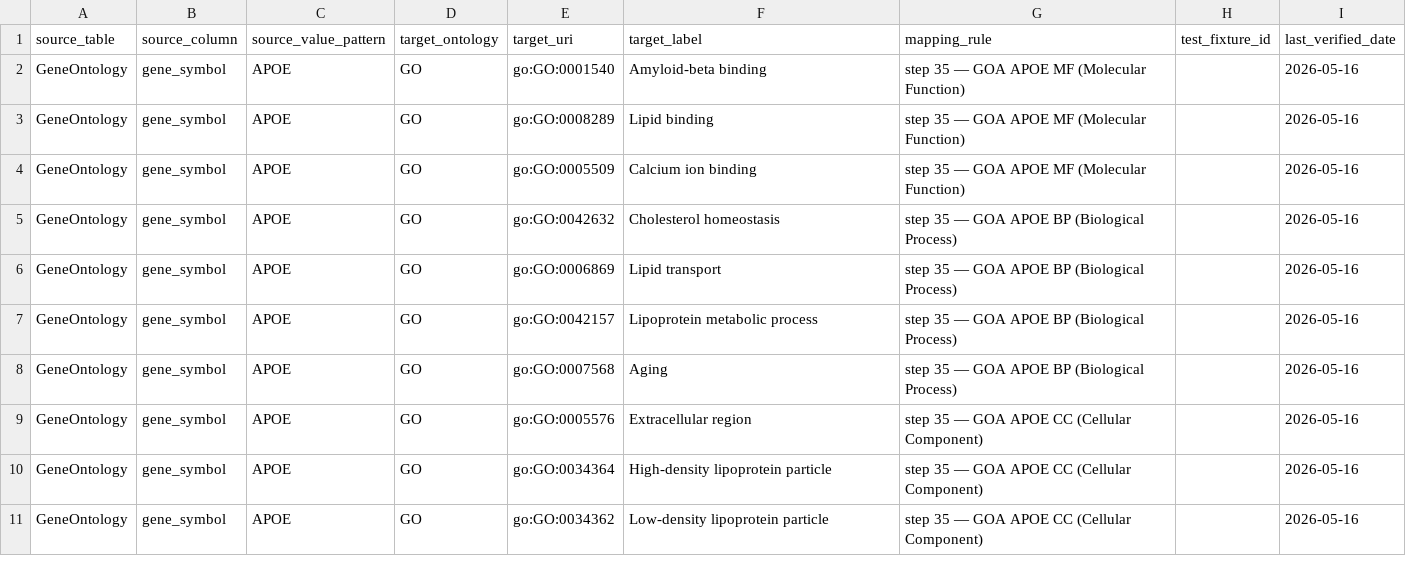
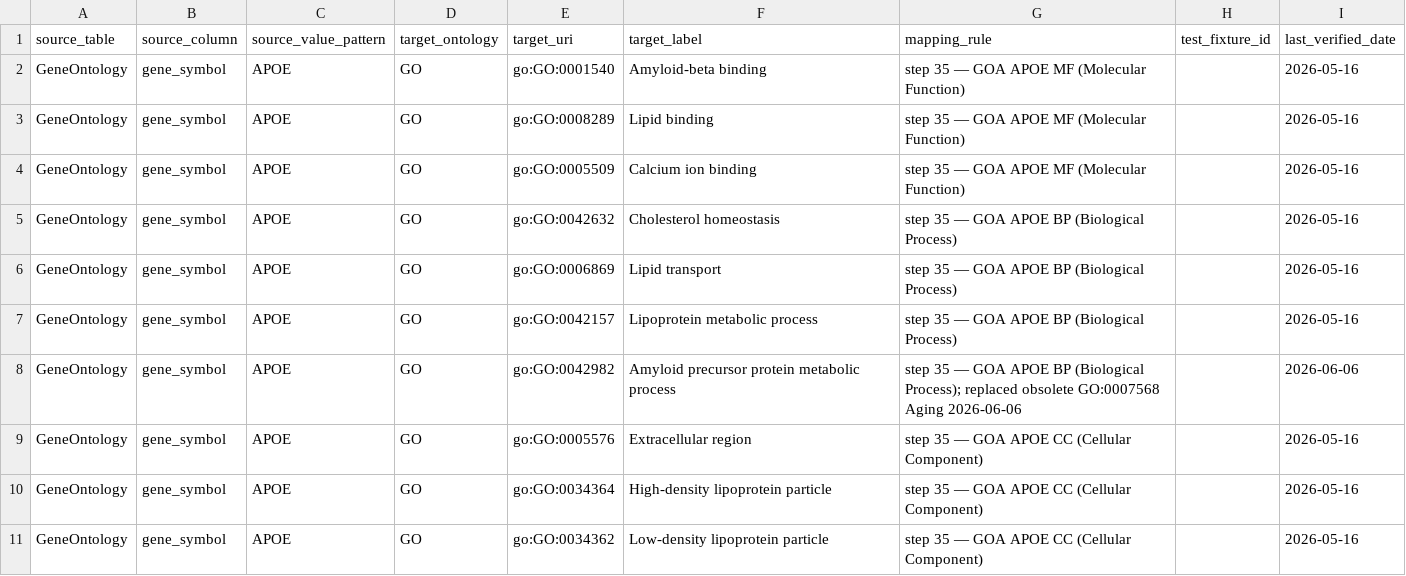
Before and after one commit to theFellandes/ADNIKnowledgeGraph, a CSV file: ontology/mappings/gene_to_go.csv, drawn as a sheet.

```diff
--- a/ontology/mappings/gene_to_go.csv
+++ b/ontology/mappings/gene_to_go.csv
@@ -7,3 +7,3 @@ GeneOntology,gene_symbol,APOE,GO,go:GO:0006869,Lipid transport,step 35 — GOA A
 GeneOntology,gene_symbol,APOE,GO,go:GO:0042157,Lipoprotein metabolic process,step 35 — GOA APOE BP (Biological Process),,2026-05-16
-GeneOntology,gene_symbol,APOE,GO,go:GO:0007568,Aging,step 35 — GOA APOE BP (Biological Process),,2026-05-16
+GeneOntology,gene_symbol,APOE,GO,go:GO:0042982,Amyloid precursor protein metabolic process,step 35 — GOA APOE BP (Biological Process); replaced obsolete GO:0007568 Aging 2026-06-06,,2026-06-06
 GeneOntology,gene_symbol,APOE,GO,go:GO:0005576,Extracellular region,step 35 — GOA APOE CC (Cellular Component),,2026-05-16
```
Also changed, not shown: ontology/mappings/brain_region_to_uberon.csv, ontology/mappings/diagnosis_to_mondo.csv, 24 other files.
